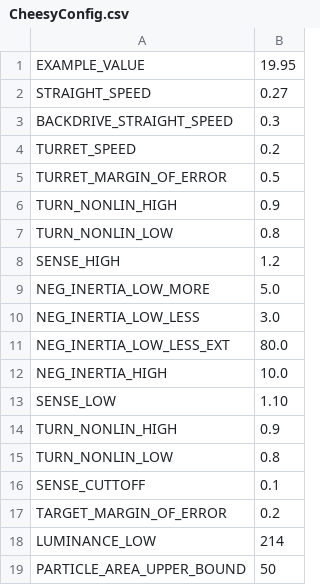
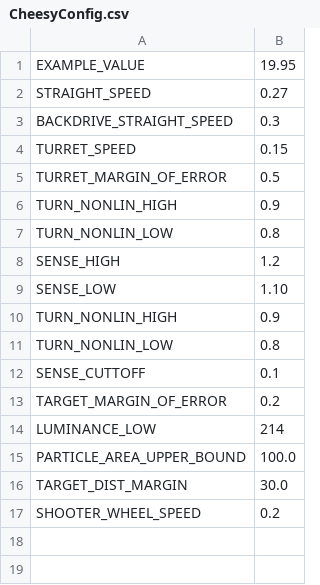
Before and after one commit to wiredcats/Wiredcats2012, a CSV file: CSV/CheesyConfig.csv, drawn as a sheet.

```diff
--- a/CSV/CheesyConfig.csv
+++ b/CSV/CheesyConfig.csv
@@ -3,3 +3,3 @@ STRAIGHT_SPEED,					0.27
 BACKDRIVE_STRAIGHT_SPEED,		0.3
-TURRET_SPEED,					0.2
+TURRET_SPEED,					0.15
 TURRET_MARGIN_OF_ERROR,			0.5
@@ -8,6 +8,2 @@ TURN_NONLIN_LOW,				0.8
 SENSE_HIGH,						1.2
-NEG_INERTIA_LOW_MORE,			5.0
-NEG_INERTIA_LOW_LESS,			3.0
-NEG_INERTIA_LOW_LESS_EXT,		80.0
-NEG_INERTIA_HIGH,				10.0
 SENSE_LOW,						1.10
@@ -18,2 +14,4 @@ TARGET_MARGIN_OF_ERROR,			0.2
 LUMINANCE_LOW,					214
-PARTICLE_AREA_UPPER_BOUND,		50
+PARTICLE_AREA_UPPER_BOUND,		100.0
+TARGET_DIST_MARGIN,				30.0
+SHOOTER_WHEEL_SPEED,			0.2
```
Also changed, not shown: 12 other files.
